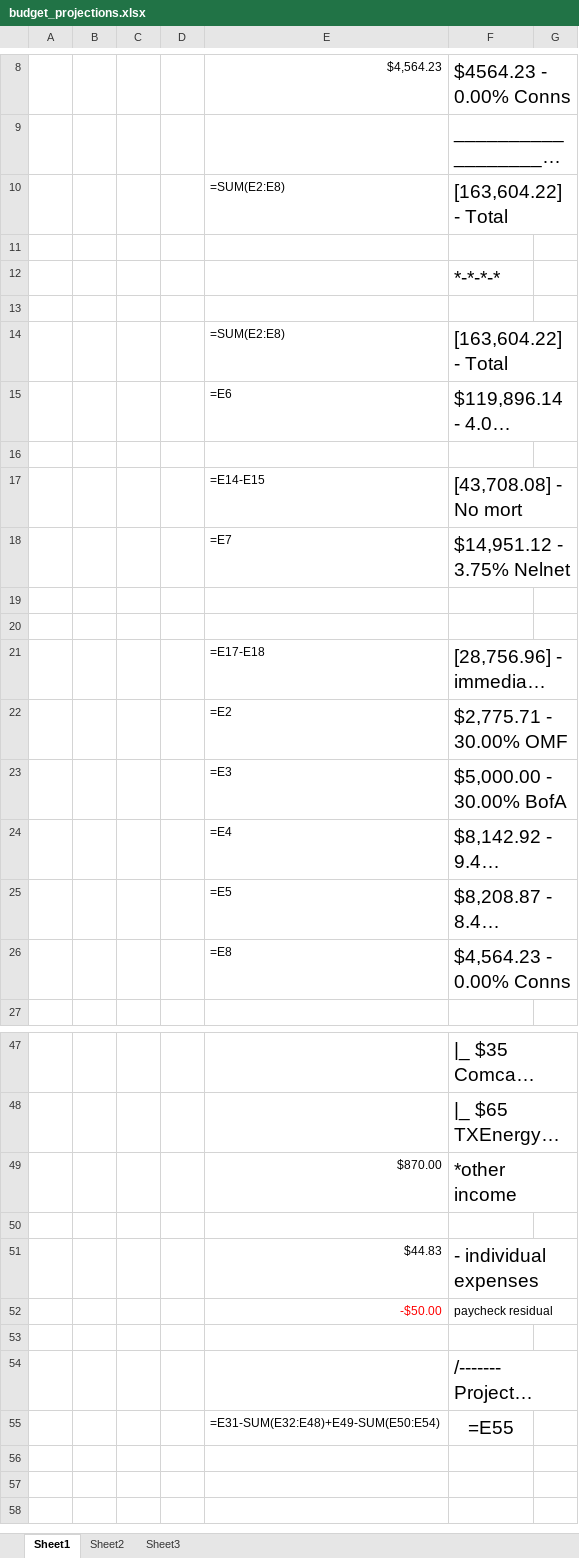
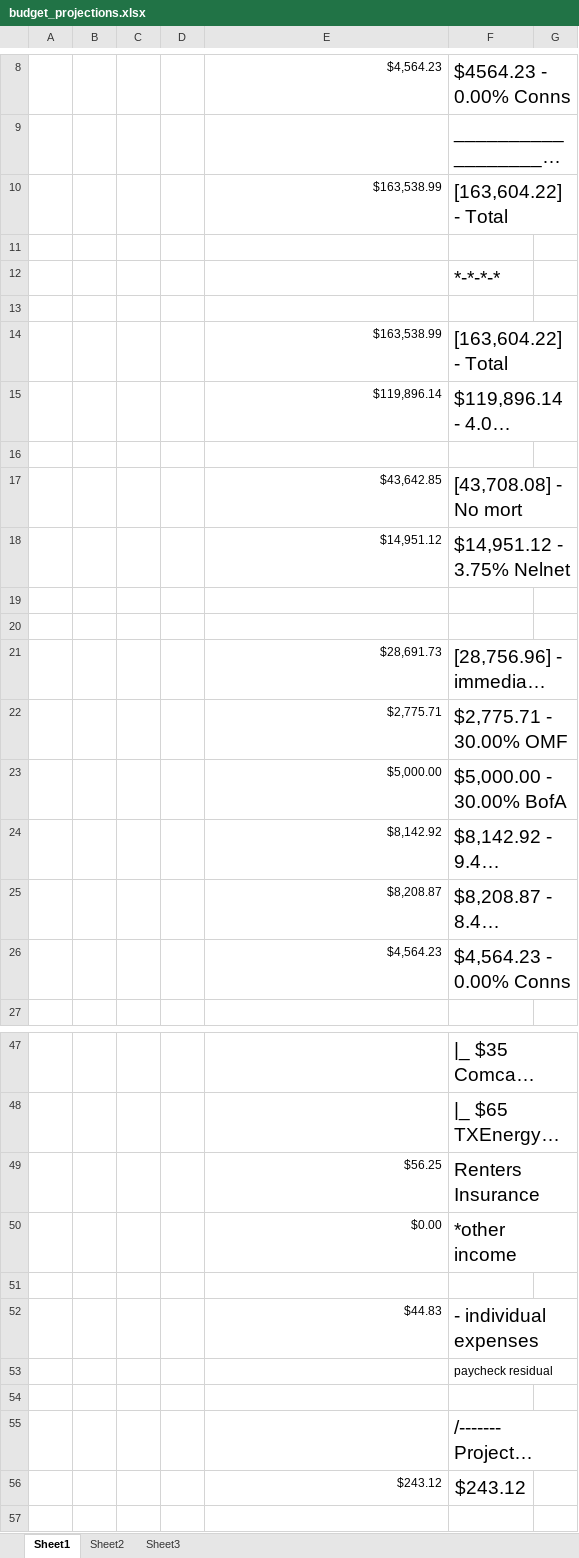
Before and after one commit to jag915qb/breakfastatnoon, an Excel workbook: budget_projections.xlsx, sheet Sheet1, drawn as a sheet; only a part is shown, gaps mark what is left out; the shorter side is filled out with more unchanged rows; long unchanged cells end in …; values as stored, in another font and other column widths than the file's, no borders; formulas without a stored value are shown as written; removed rows and columns are numbered as before the commit, all else as after; the diff covers the shown part only; the diff names each change by its address in the sheet, - before the commit and + after, or states it on an @@ line.

Commit message:
budget update

```diff
--- a/budget_projections.xlsx (sheet Sheet1)
+++ b/budget_projections.xlsx (sheet Sheet1)
-E10: =SUM(E2:E8)
+E10: $163,538.99
-E14: =SUM(E2:E8)
+E14: $163,538.99
-E15: =E6
+E15: $119,896.14
-E17: =E14-E15
+E17: $43,642.85
-E18: =E7
+E18: $14,951.12
-E21: =E17-E18
+E21: $28,691.73
-E22: =E2
+E22: $2,775.71
-E23: =E3
+E23: $5,000.00
-E24: =E4
+E24: $8,142.92
-E25: =E5
+E25: $8,208.87
-E26: =E8
+E26: $4,564.23
-row 49:  |  |  |  | $870.00 | *other income
+row 49:  |  |  |  | $56.25 | Renters Insurance
+row 50:  |  |  |  | $0.00 | *other income
-E53: -$50.00
+E53: (empty)
-row 55:  |  |  |  | =E31-SUM(E32:E48)+E49-SUM(E50:E54) | =E55
+row 56:  |  |  |  | $243.12 | $243.12
```
Also changed, not shown: 1 edited cell elsewhere in this sheet.
